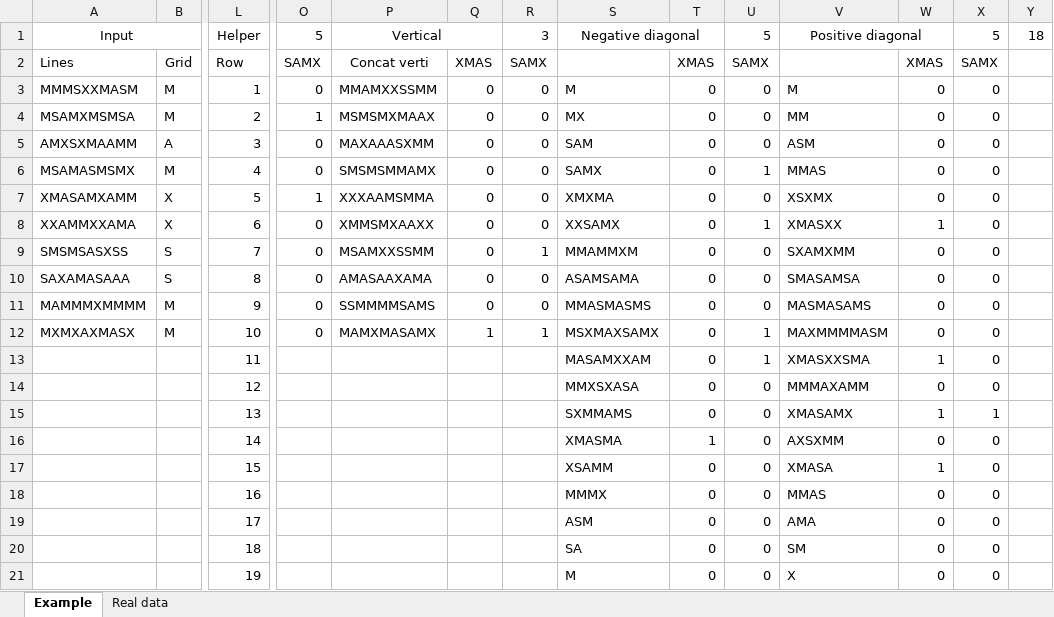
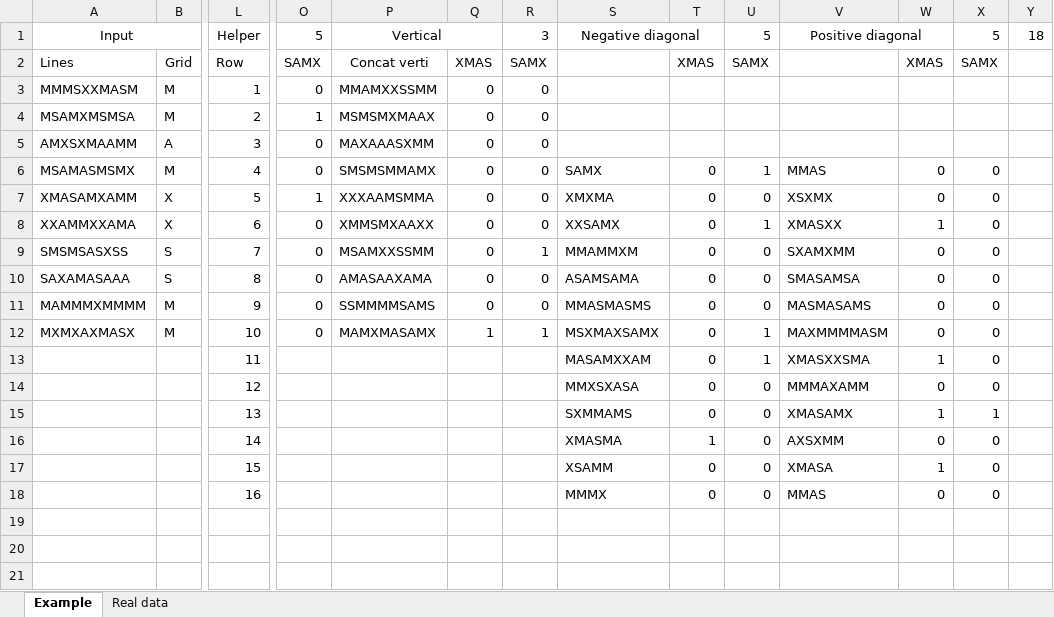
Before and after one commit to NathanielJS1541/AoC_2024, an Excel workbook: Felix/Day4/24d4p1_Alternative.xlsx, sheet Example, drawn as a sheet; only a part is shown, gaps mark what is left out; values as stored, in another font and other column widths than the file's, no borders; rows hold the shown columns only; the diff names each change by its address in the sheet, - before the commit and + after, or states it on an @@ line.

```diff
--- a/Felix/Day4/24d4p1_Alternative.xlsx (sheet Example)
+++ b/Felix/Day4/24d4p1_Alternative.xlsx (sheet Example)
-S3: M
+S3: (empty)
-T3:T5: 0
+T3:T5: (empty)
-U3:U5: 0
+U3:U5: (empty)
-V3: M
+V3: (empty)
-W3:W5: 0
+W3:W5: (empty)
-X3:X5: 0
+X3:X5: (empty)
-S4: MX
+S4: (empty)
-V4: MM
+V4: (empty)
-S5: SAM
+S5: (empty)
-V5: ASM
+V5: (empty)
-row 19:  |  | 17 |  |  |  |  | ASM | 0 | 0 | AMA | 0 | 0
-row 20:  |  | 18 |  |  |  |  | SA | 0 | 0 | SM | 0 | 0
-row 21:  |  | 19 |  |  |  |  | M | 0 | 0 | X | 0 | 0
```
Also changed, not shown: sheet Real data, formulas that keep their value, 3 other files.
